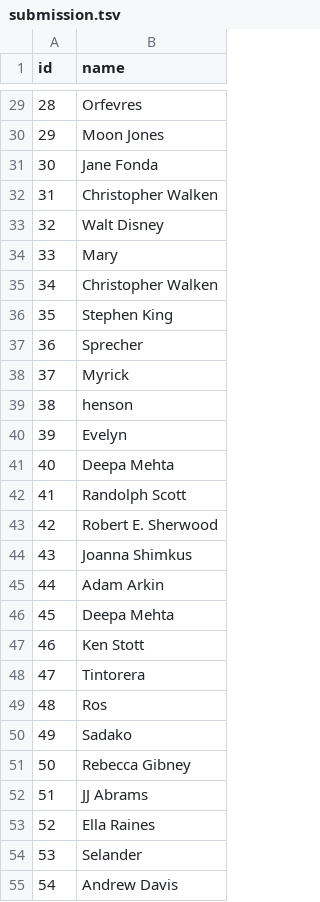
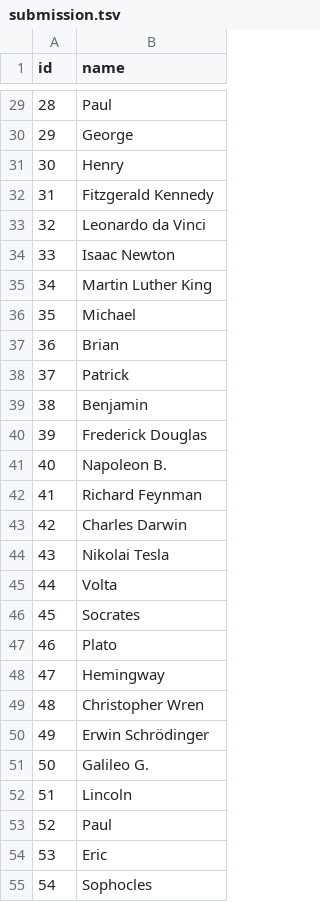
Before and after one commit to gvnsavinash/cis6930fa24-project2, a TSV file: submission.tsv, drawn as a sheet; only a part is shown, gaps mark what is left out; the diff covers the shown part only.

```diff
--- a/submission.tsv
+++ b/submission.tsv
@@ -29,27 +29,27 @@ id	name
-28	Orfevres
-29	Moon Jones
-30	Jane Fonda
-31	Christopher Walken
-32	Walt Disney
-33	Mary
-34	Christopher Walken
-35	Stephen King
-36	Sprecher
-37	Myrick
-38	henson
-39	Evelyn
-40	Deepa Mehta
-41	Randolph Scott
-42	Robert E. Sherwood
-43	Joanna Shimkus
-44	Adam Arkin
-45	Deepa Mehta
-46	Ken Stott
-47	Tintorera
-48	Ros
-49	Sadako
-50	Rebecca Gibney
-51	JJ Abrams
-52	Ella Raines
-53	Selander
-54	Andrew Davis
+28	Paul
+29	George
+30	Henry
+31	Fitzgerald Kennedy
+32	Leonardo da Vinci
+33	Isaac Newton
+34	Martin Luther King
+35	Michael
+36	Brian
+37	Patrick
+38	Benjamin
+39	Frederick Douglas
+40	Napoleon B.
+41	Richard Feynman
+42	Charles Darwin
+43	Nikolai Tesla
+44	Volta
+45	Socrates
+46	Plato
+47	Hemingway
+48	Christopher Wren
+49	Erwin Schrödinger
+50	Galileo G.
+51	Lincoln
+52	Paul
+53	Eric
+54	Sophocles
```
Also changed, not shown: 173 edited cells elsewhere in this file, 1 other file.
